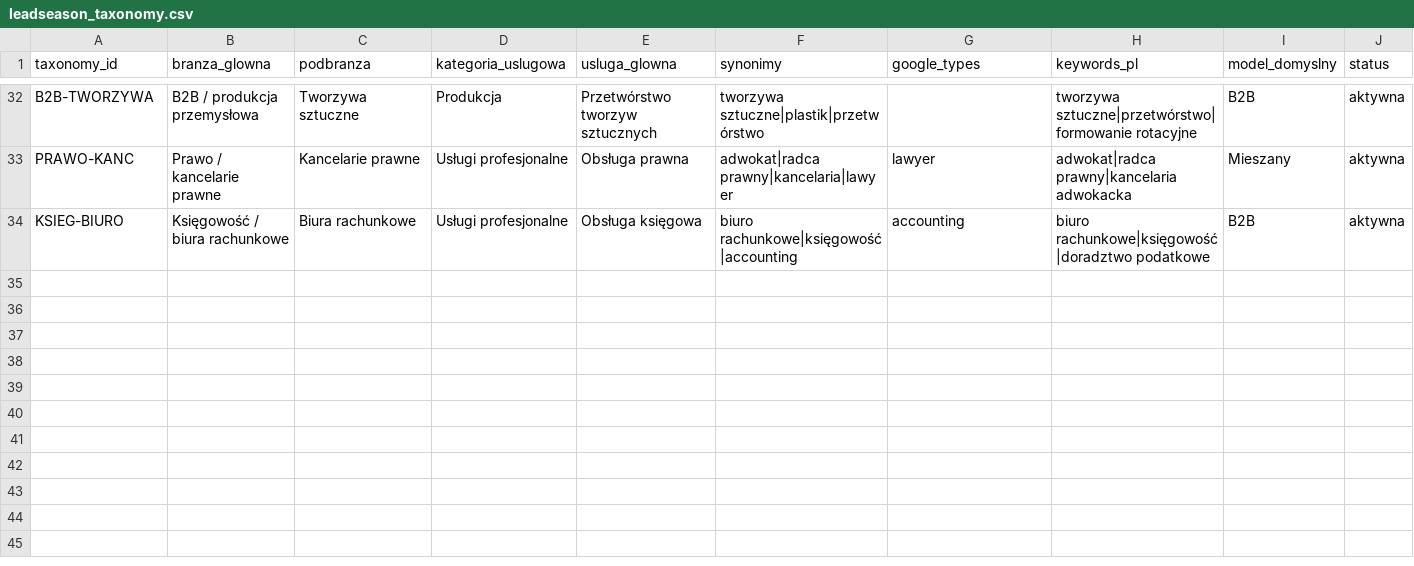
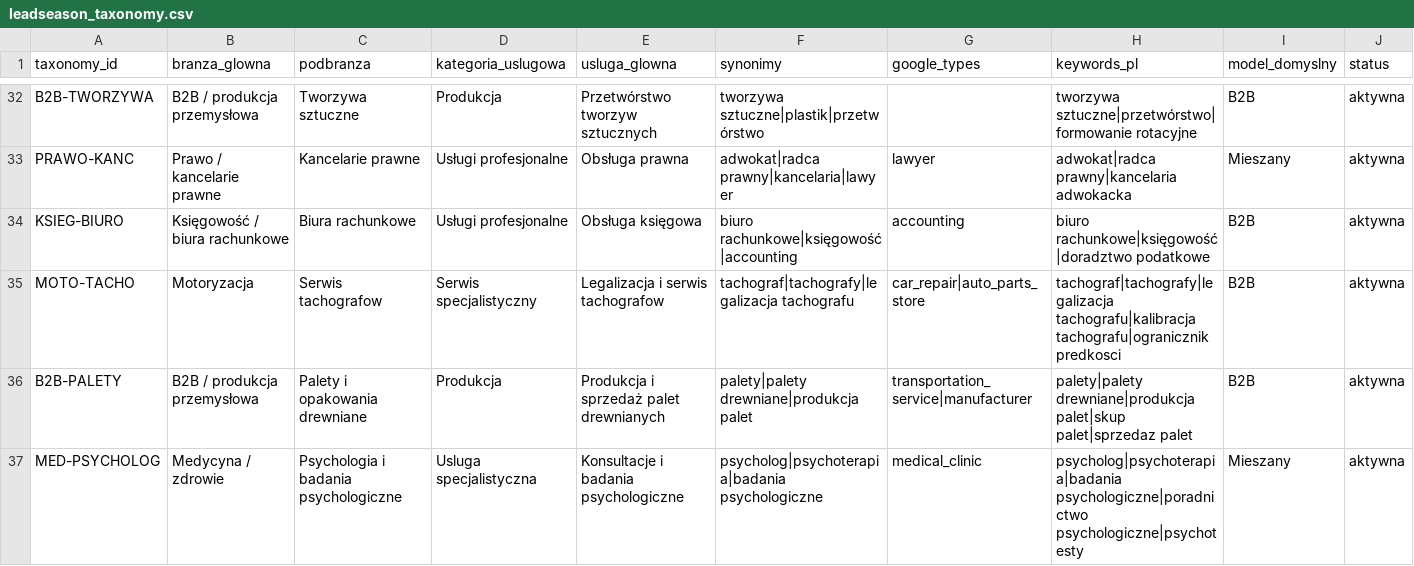
Before and after one commit to FilipSeoCC/LeadSeson, a CSV file: config/leadseason_taxonomy.csv, drawn as a sheet; only a part is shown, gaps mark what is left out; the diff names each change by its address in the sheet, - before the commit and + after, or states it on an @@ line.

```diff
--- a/config/leadseason_taxonomy.csv
+++ b/config/leadseason_taxonomy.csv
+row 35: MOTO-TACHO | Motoryzacja | Serwis tachografow | Serwis specjalistyczny | Legalizacja i serwis tachografow | tachograf|tachografy|legalizacja tachografu | car_repair|auto_parts_store | tachograf|tachografy|legalizacja tachografu|kalibracja tachografu|ogranicznik predkosci | B2B | aktywna
+row 36: B2B-PALETY | B2B / produkcja przemysłowa | Palety i opakowania drewniane | Produkcja | Produkcja i sprzedaż palet drewnianych | palety|palety drewniane|produkcja palet | transportation_service|manufacturer | palety|palety drewniane|produkcja palet|skup palet|sprzedaz palet | B2B | aktywna
+row 37: MED-PSYCHOLOG | Medycyna / zdrowie | Psychologia i badania psychologiczne | Usluga specjalistyczna | Konsultacje i badania psychologiczne | psycholog|psychoterapia|badania psychologiczne | medical_clinic | psycholog|psychoterapia|badania psychologiczne|poradnictwo psychologiczne|psychotesty | Mieszany | aktywna
```
Also changed, not shown: 1 other file.
